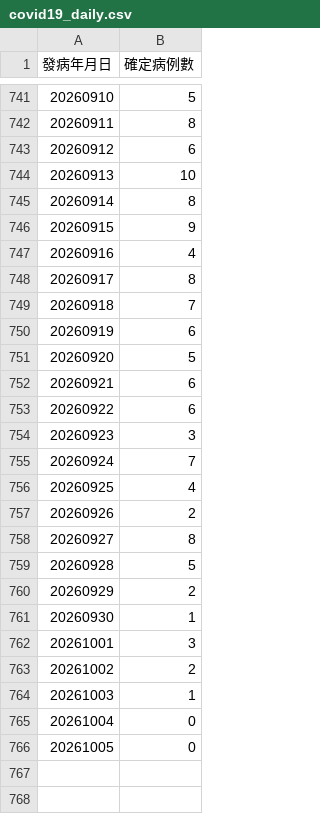
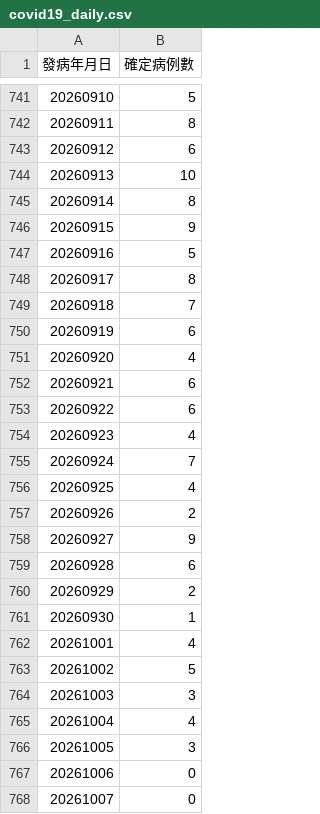
Before and after one commit to ancientsky/timesfm3-forecast-platform, a CSV file: sample_data/covid19_daily.csv, drawn as a sheet; only a part is shown, gaps mark what is left out; removed rows and columns are numbered as before the commit, all else as after; the diff names each change by its address in the sheet, - before the commit and + after, or states it on an @@ line.

Commit message:
chore(data): auto-update CDC epidemic surveillance datasets [2026-10-07 12:00]

```diff
--- a/sample_data/covid19_daily.csv
+++ b/sample_data/covid19_daily.csv
@@ row 751 moved to row 747: 20260916 @@
@@ row 747 moved to row 751: 20260920 @@
+row 754: 20260923 | 4
-row 758: 20260927 | 8
+row 758: 20260927 | 9
+row 759: 20260928 | 6
+row 762: 20261001 | 4
@@ row 759 moved to row 763: 20261002 @@
@@ column A (發病年月日) renumbered from row 764 down @@
-row 763: 20261002 | 2
-row 764: 20261003 | 1
+row 765: 20261004 | 4
@@ row 754 moved to row 766: 20261005 @@
```
Also changed, not shown: 1 other file.
